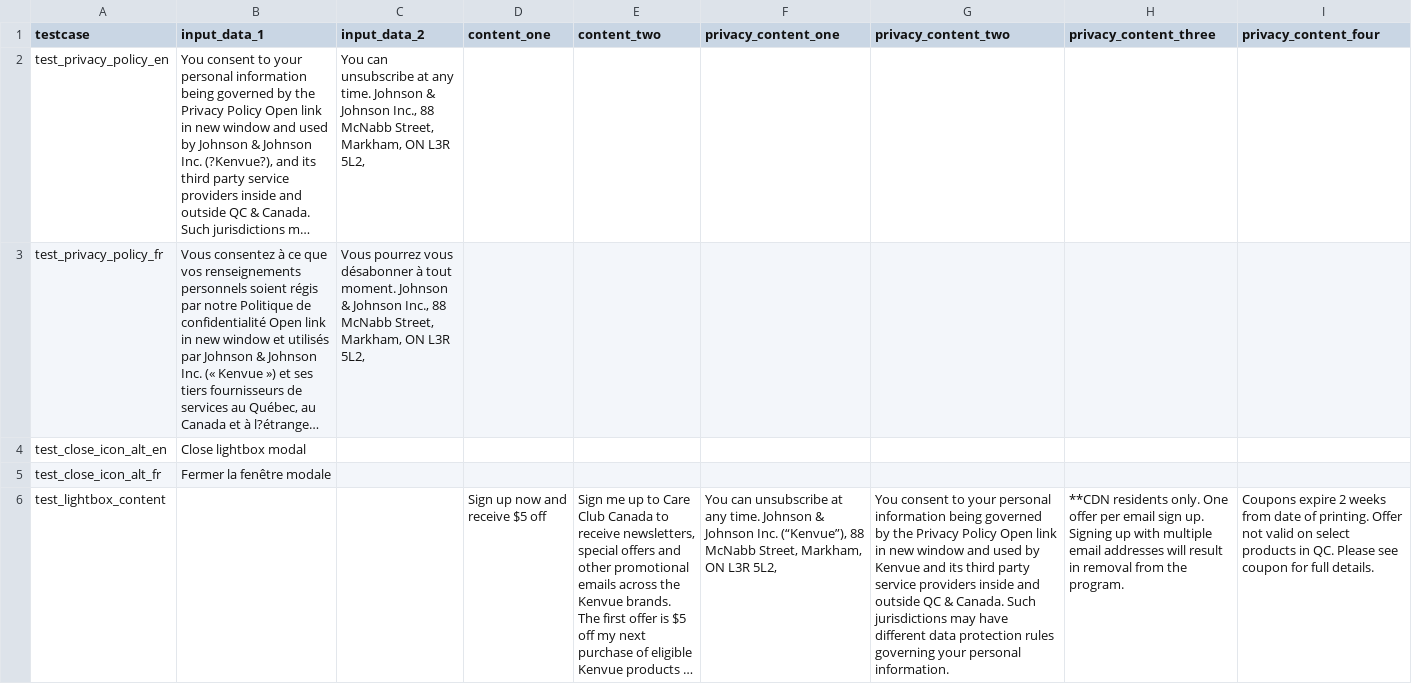
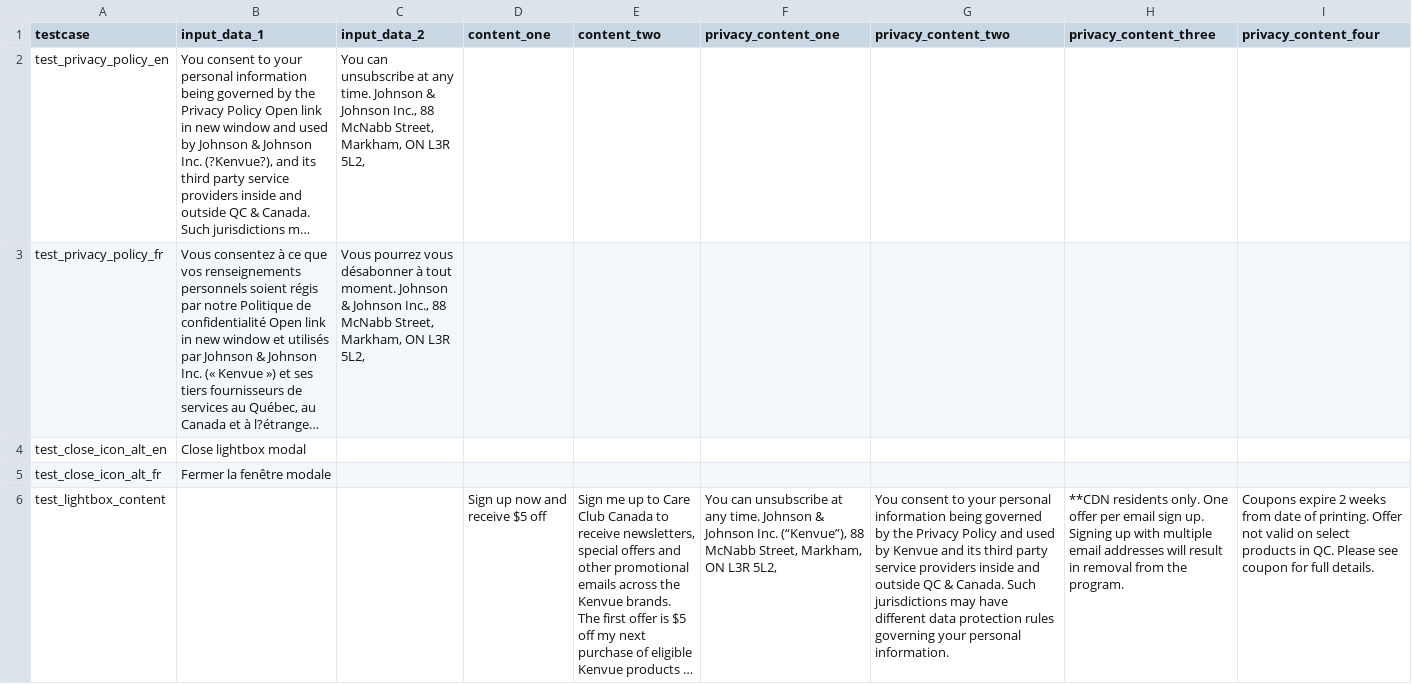
Before and after one commit to sairaj2365/CRM, a CSV file: test_data/lightbox_privacy_policy.csv, drawn as a sheet; only a part is shown; long unchanged cells end in …; the diff covers the shown part only; the diff names each change by its address in the sheet, - before the commit and + after, or states it on an @@ line.

```diff
--- a/test_data/lightbox_privacy_policy.csv
+++ b/test_data/lightbox_privacy_policy.csv
-G6 (privacy_content_two): …Privacy Policy Open link in new window and used…
+G6 (privacy_content_two): …Privacy Policy and used…
```
Also changed, not shown: 1 edited cell elsewhere in this file, test_data/form_data.csv, test_data/test_webform.csv, 46 other files.
